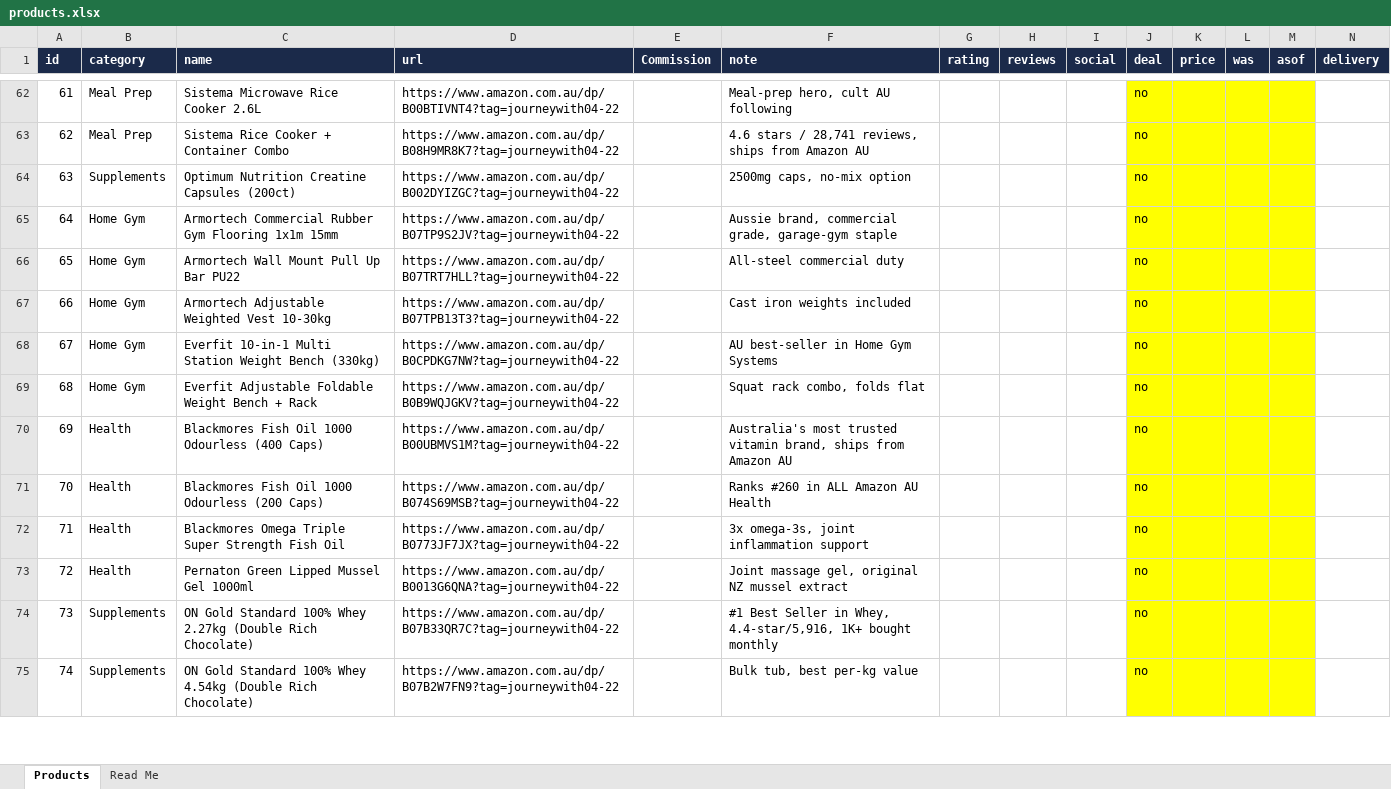
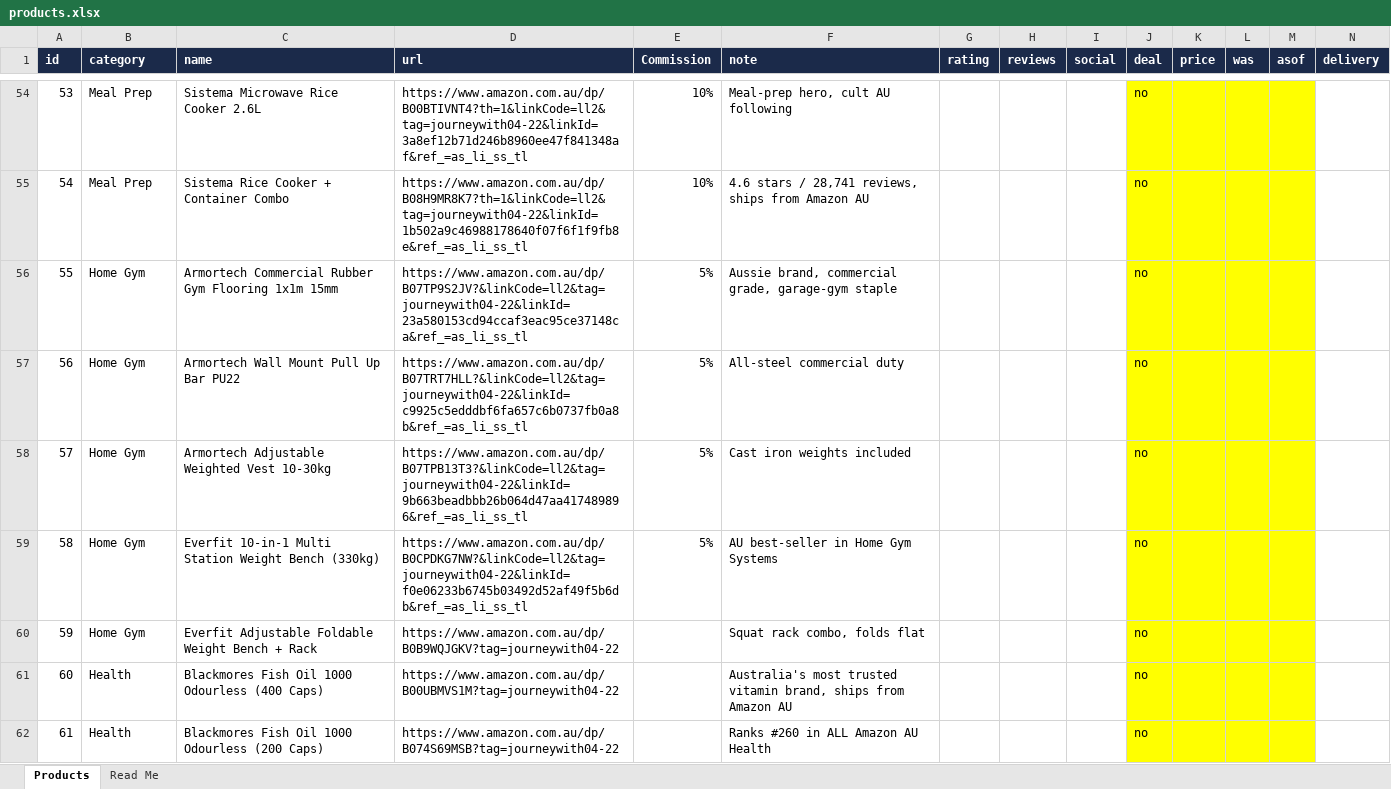
Before and after one commit to Parro95/jws-store, an Excel workbook: products.xlsx, sheet Products, drawn as a sheet; only a part is shown, gaps mark what is left out; the shorter side is filled out with more unchanged rows; values as stored, in another font and other column widths than the file's, no borders; removed rows and columns are numbered as before the commit, all else as after; rows hold the shown columns only; the diff covers the shown part only; the diff names each change by its address in the sheet, - before the commit and + after, or states it on an @@ line.

```diff
--- a/products.xlsx (sheet Products)
+++ b/products.xlsx (sheet Products)
@@ column A (id) renumbered from row 35 down @@
-D54 (url): https://www.amazon.com.au/dp/B00BTIVNT4?tag=journeywith04-22
+D54 (url): https://www.amazon.com.au/dp/B00BTIVNT4?th=1&linkCode=ll2&tag=journeywith04-22&linkId=3a8ef12b71d246b8960ee47f841348af&ref_=as_li_ss_tl
-E54:E55 (Commission): (empty)
+E54:E55 (Commission): 10%
-D55 (url): https://www.amazon.com.au/dp/B08H9MR8K7?tag=journeywith04-22
+D55 (url): https://www.amazon.com.au/dp/B08H9MR8K7?th=1&linkCode=ll2&tag=journeywith04-22&linkId=1b502a9c46988178640f07f6f1f9fb8e&ref_=as_li_ss_tl
-row 64: 63 | Supplements | Optimum Nutrition Creatine Capsules (200ct) | https://www.amazon.com.au/dp/B002DYIZGC?tag=journeywith04-22 |  | 2500mg caps, no-mix option |  |  |  | no
-D56 (url): https://www.amazon.com.au/dp/B07TP9S2JV?tag=journeywith04-22
+D56 (url): https://www.amazon.com.au/dp/B07TP9S2JV?&linkCode=ll2&tag=journeywith04-22&linkId=23a580153cd94ccaf3eac95ce37148ca&ref_=as_li_ss_tl
-E56:E59 (Commission): (empty)
+E56:E59 (Commission): 5%
-D57 (url): https://www.amazon.com.au/dp/B07TRT7HLL?tag=journeywith04-22
+D57 (url): https://www.amazon.com.au/dp/B07TRT7HLL?&linkCode=ll2&tag=journeywith04-22&linkId=c9925c5edddbf6fa657c6b0737fb0a8b&ref_=as_li_ss_tl
-D58 (url): https://www.amazon.com.au/dp/B07TPB13T3?tag=journeywith04-22
+D58 (url): https://www.amazon.com.au/dp/B07TPB13T3?&linkCode=ll2&tag=journeywith04-22&linkId=9b663beadbbb26b064d47aa417489896&ref_=as_li_ss_tl
-D59 (url): https://www.amazon.com.au/dp/B0CPDKG7NW?tag=journeywith04-22
+D59 (url): https://www.amazon.com.au/dp/B0CPDKG7NW?&linkCode=ll2&tag=journeywith04-22&linkId=f0e06233b6745b03492d52af49f5b6db&ref_=as_li_ss_tl
```
Also changed, not shown: 8 removed rows and 38 edited cells elsewhere in this sheet.
